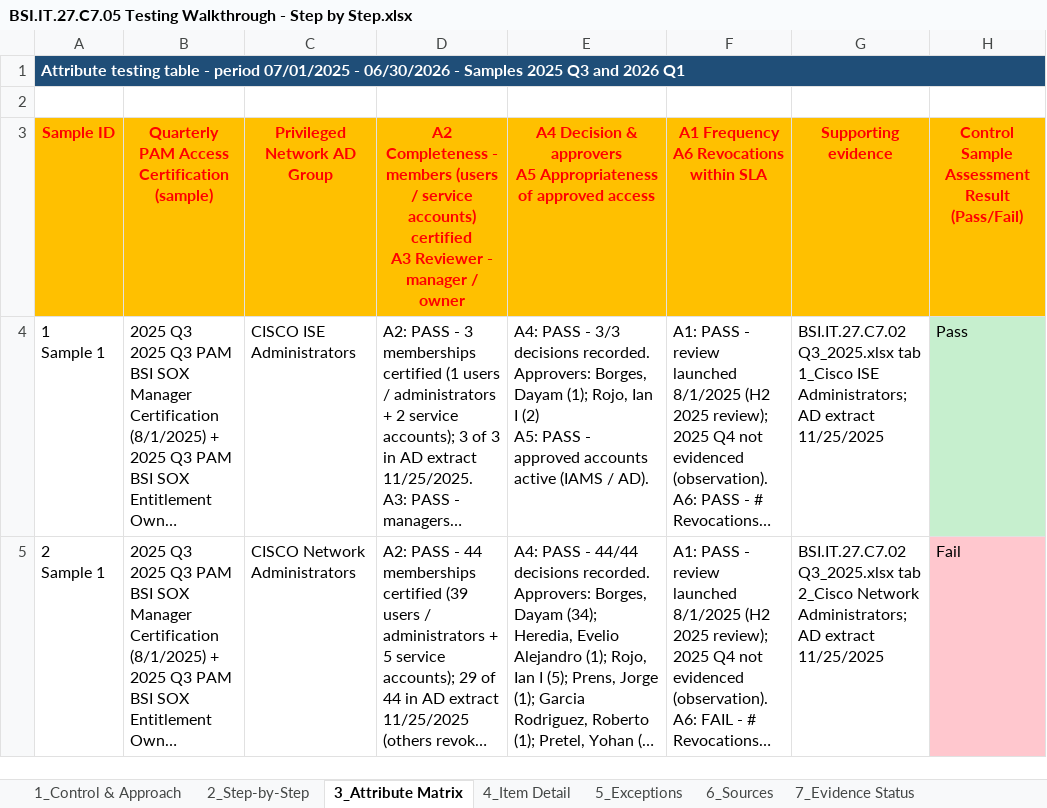
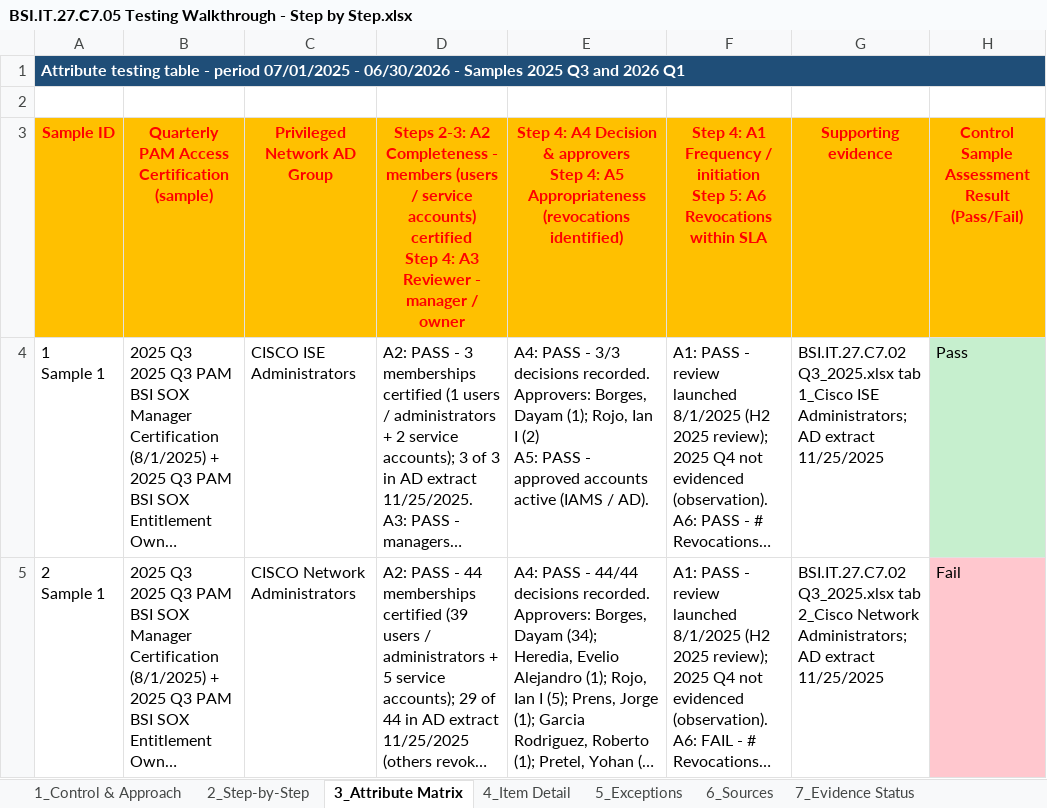
Before and after one commit to edwardfive-prog/Control-Testing-, an Excel workbook: BSI.IT.27.C7 Network Device Admin Accoun/BSI.IT.27.C7 Final 07.2025-06.2026/00 Final Workpaper/BSI.IT.27.C7.05 Testing Walkthrough - Step by Step.xlsx, sheet 3_Attribute Matrix, drawn as a sheet; only a part is shown; long unchanged cells end in …; values as stored, in another font and other column widths than the file's, no borders; ↵ is a line break in a cell; the diff names each change by its address in the sheet, - before the commit and + after, or states it on an @@ line.

```diff
--- a/BSI.IT.27.C7 Network Device Admin Accoun/BSI.IT.27.C7 Final 07.2025-06.2026/00 Final Workpaper/BSI.IT.27.C7.05 Testing Walkthrough - Step by Step.xlsx (sheet 3_Attribute Matrix)
+++ b/BSI.IT.27.C7 Network Device Admin Accoun/BSI.IT.27.C7 Final 07.2025-06.2026/00 Final Workpaper/BSI.IT.27.C7.05 Testing Walkthrough - Step by Step.xlsx (sheet 3_Attribute Matrix)
-D3: A2 Completeness - members (users / service accounts) certified ↵ A3 Reviewer…
+D3: Steps 2-3: A2 Completeness - members (users / service accounts) certified ↵ Step 4: A3 Reviewer…
-E3: A4 Decision & approvers ↵ A5 Appropriateness of approved access
+E3: Step 4: A4 Decision & approvers ↵ Step 4: A5 Appropriateness (revocations identified)
-F3: A1 Frequency ↵ A6 Revocations…
+F3: Step 4: A1 Frequency / initiation ↵ Step 5: A6 Revocations…
```
Also changed, not shown: sheet 2_Step-by-Step, BSI.IT.27.C7 Network Device Admin Accoun/BSI.IT.27.C7 Final 07.2025-06.2026/BSI.IT.27.C7 Final Package Index.xlsx, 3 other files.
